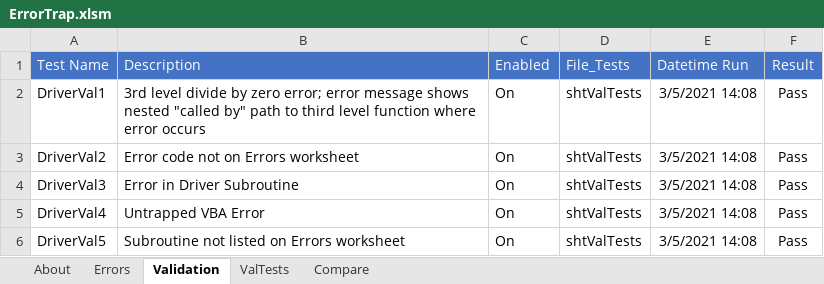
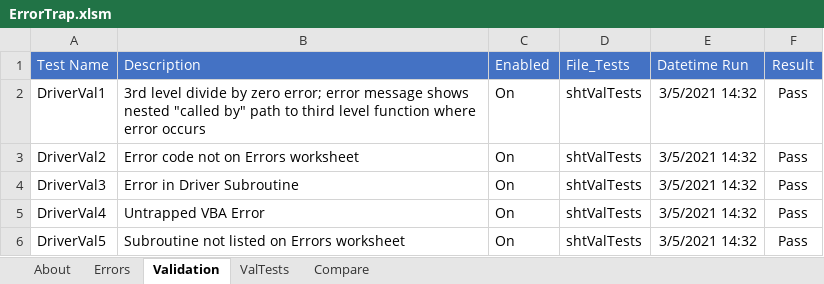
Before and after one commit to jlandgre/Dataframing_Excel, an Excel workbook: ErrorTrap.xlsm, sheet Validation, drawn as a sheet; values as stored, in another font and other column widths than the file's, no borders; the diff names each change by its address in the sheet, - before the commit and + after, or states it on an @@ line.

```diff
--- a/ErrorTrap.xlsm (sheet Validation)
+++ b/ErrorTrap.xlsm (sheet Validation)
-E2:E6 (Datetime Run): 3/5/2021 14:08
+E2:E6 (Datetime Run): 3/5/2021 14:32
```
Also changed, not shown: sheet ValTests.
